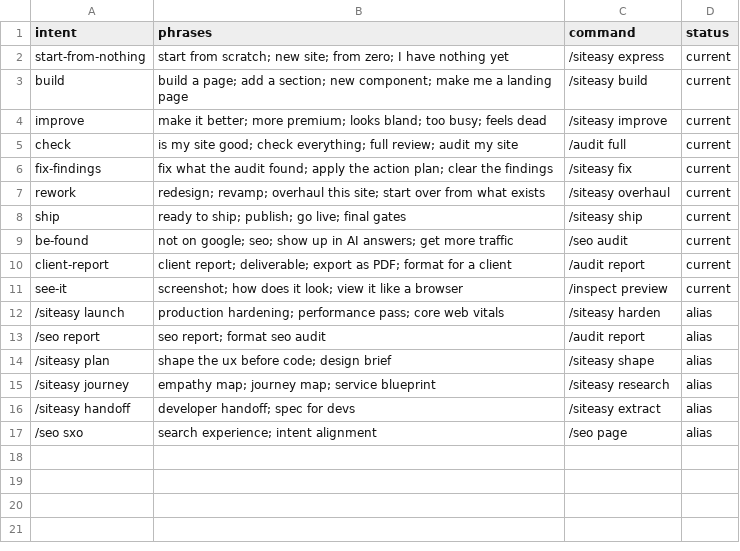
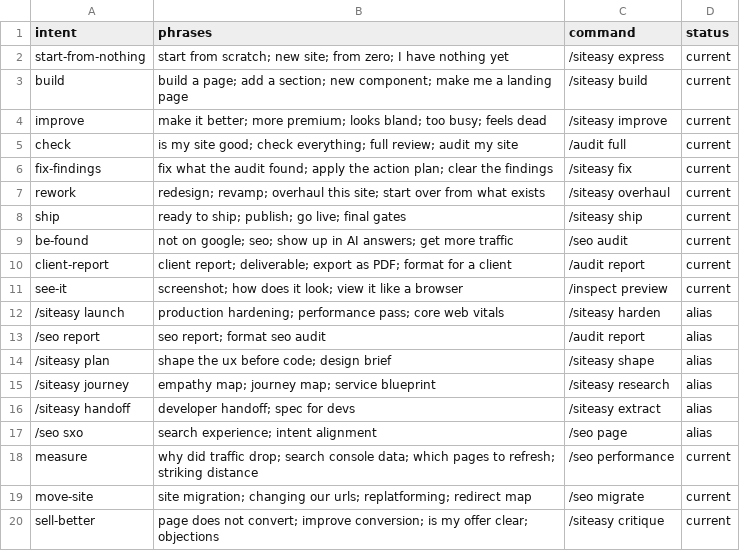
Before and after one commit to MariusYvard/NullToHero, a CSV file: tools/data/intents.csv, drawn as a sheet; the diff names each change by its address in the sheet, - before the commit and + after, or states it on an @@ line.

```diff
--- a/tools/data/intents.csv
+++ b/tools/data/intents.csv
+row 18: measure | why did traffic drop; search console data; which pages to refresh; striking distance | /seo performance | current
+row 19: move-site | site migration; changing our urls; replatforming; redirect map | /seo migrate | current
+row 20: sell-better | page does not convert; improve conversion; is my offer clear; objections | /siteasy critique | current
```
Also changed, not shown: tools/data/laws.csv, tools/data/remediation-map.csv, 52 other files.
